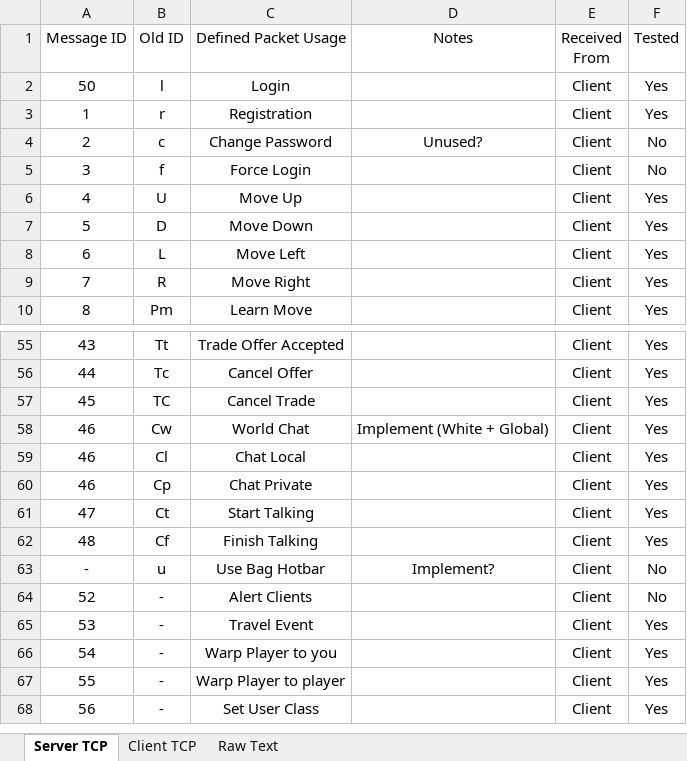
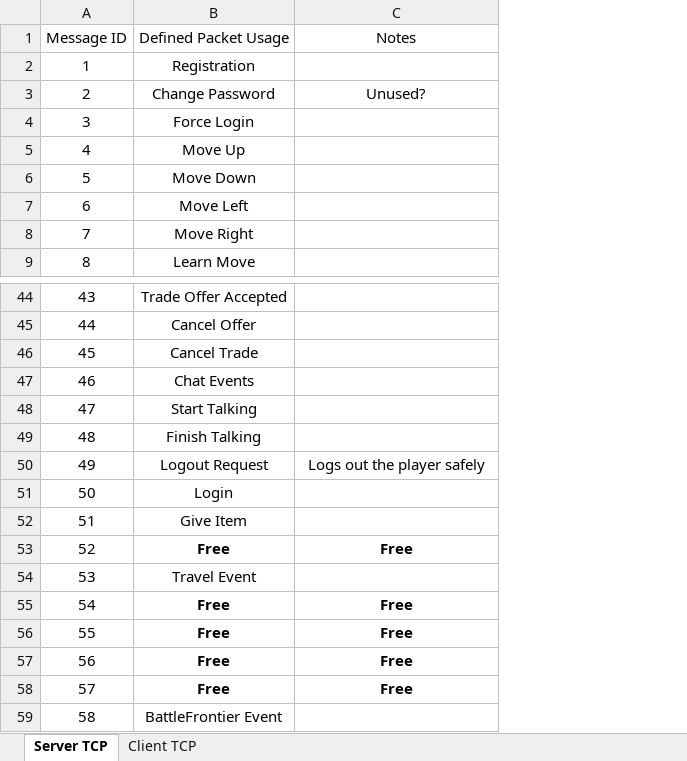
Before and after one commit to MaxMaes/pokemoniun, an Excel workbook: Miscellaneous/Packets.xlsx, sheet Server TCP, drawn as a sheet; only a part is shown, gaps mark what is left out; values as stored, in another font and other column widths than the file's, no borders; removed rows and columns are numbered as before the commit, all else as after; the diff covers the shown part only; the diff names each change by its address in the sheet, - before the commit and + after, or states it on an @@ line.

Commit message:
Fixed Exception in server on addfriend. Cleaned and updated the packets list.

```diff
--- a/Miscellaneous/Packets.xlsx (sheet Server TCP)
+++ b/Miscellaneous/Packets.xlsx (sheet Server TCP)
-sheet tab: Raw Text
-column B (Old ID), rows 3-10: r | c | f | U | D | L | R | Pm; rows 55-57: Tt | Tc | TC; rows 60-62: Cp | Ct | Cf; rows 64-68: all -
-column E (Received From), rows 3-10: all Client; rows 55-57: all Client; rows 60-62: all Client; rows 64-68: all Client
-column F (Tested), rows 3-10: Yes | No | No | Yes | Yes | Yes | Yes | Yes; rows 55-57: all Yes; rows 60-62: all Yes; rows 64-68: No | Yes | Yes | Yes | Yes
-row 58: 46 | Cw | World Chat | Implement (White + Global) | Client | Yes
-row 59: 46 | Cl | Chat Local |  | Client | Yes
-B47 (Defined Packet Usage): Chat Private
+B47 (Defined Packet Usage): Chat Events
-row 63: - | u | Use Bag Hotbar | Implement? | Client | No
+row 50: 49 | Logout Request | Logs out the player safely
@@ row 2 moved to row 51: 50 @@
-B53 (Defined Packet Usage): Alert Clients
+B53 (Defined Packet Usage): Free
-B53 bold: off
+B53 bold: on
-C53 (Notes): (empty)
+C53 (Notes): Free
-B55 (Defined Packet Usage): Warp Player to you
+B55 (Defined Packet Usage): Free
-B55:B57 bold: off
+B55:B57 bold: on
-C55:C57 (Notes): (empty)
+C55:C57 (Notes): Free
-B56 (Defined Packet Usage): Warp Player to player
+B56 (Defined Packet Usage): Free
-B57 (Defined Packet Usage): Set User Class
+B57 (Defined Packet Usage): Free
+row 58: 57 | Free | Free
+row 59: 58 | BattleFrontier Event
```
Also changed, not shown: 3 added rows, 12 removed rows, 20 edited cells and cell formats elsewhere in this sheet, sheet Client TCP, 1 other file.
